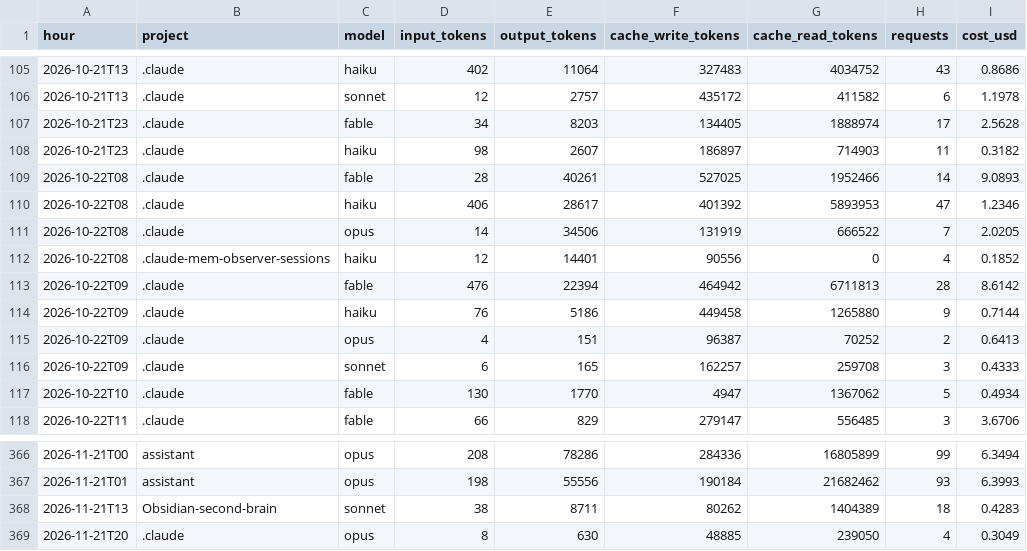
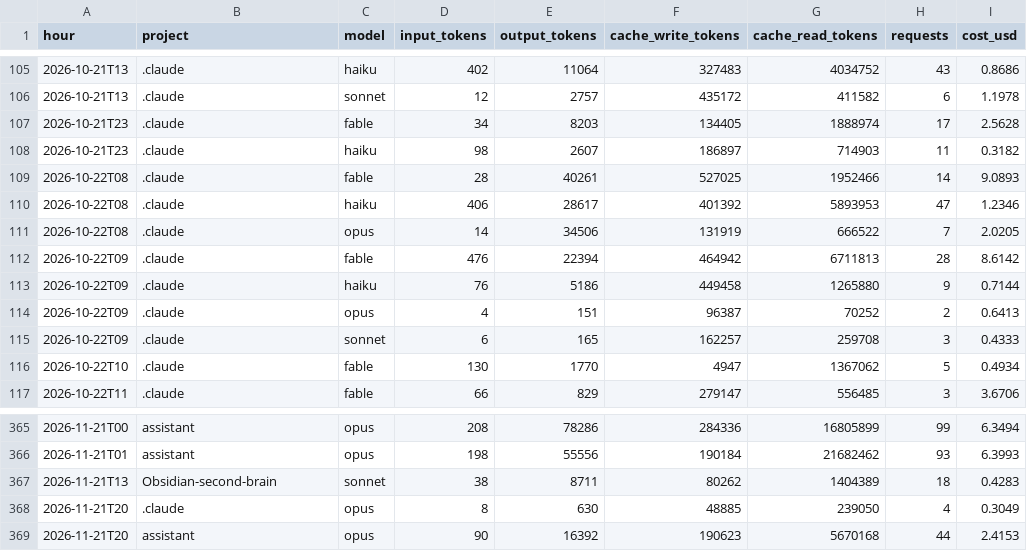
Before and after one commit to Baskers1/claude-usage-data, a CSV file: usage.csv, drawn as a sheet; only a part is shown, gaps mark what is left out.

Commit message:
usage 2026-11-21T21:18:22Z

```diff
--- a/usage.csv
+++ b/usage.csv
@@ -111,3 +111,2 @@ hour,project,model,input_tokens,output_tokens,cache_write_tokens,cache_read_toke
 2026-10-22T08,.claude,opus,14,34506,131919,666522,7,2.0205
-2026-10-22T08,.claude-mem-observer-sessions,haiku,12,14401,90556,0,4,0.1852
 2026-10-22T09,.claude,fable,476,22394,464942,6711813,28,8.6142
@@ -369 +368,2 @@ hour,project,model,input_tokens,output_tokens,cache_write_tokens,cache_read_toke
 2026-11-21T20,.claude,opus,8,630,48885,239050,4,0.3049
+2026-11-21T20,assistant,opus,90,16392,190623,5670168,44,2.4153
```
Also changed, not shown: sessions.csv, 1 other file.
